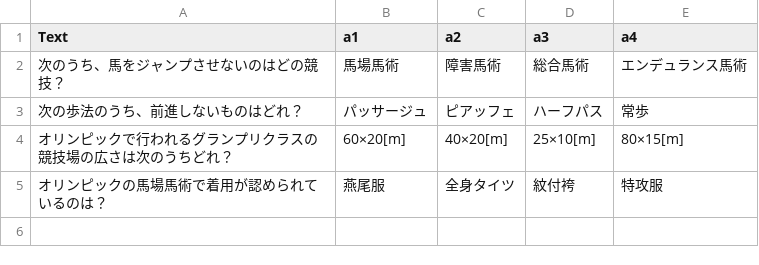
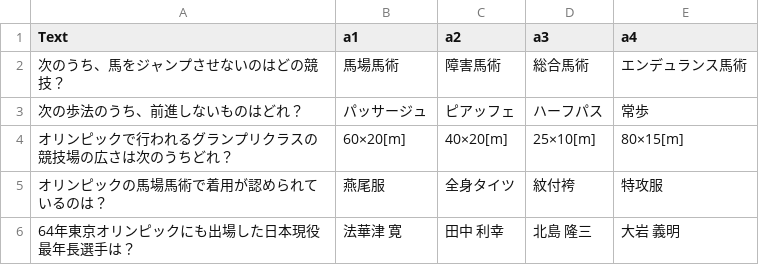
Before and after one commit to SetagayaPackathon/docs, a CSV file: quiz.csv, drawn as a sheet.

Commit message:
Update quiz.csv

```diff
--- a/quiz.csv
+++ b/quiz.csv
@@ -5 +5,2 @@
 "オリンピックの馬場馬術で着用が認められているのは？","燕尾服","全身タイツ","紋付袴","特攻服"
+"64年東京オリンピックにも出場した日本現役最年長選手は？","法華津 寛","田中 利幸","北島 隆三","大岩 義明"
```
